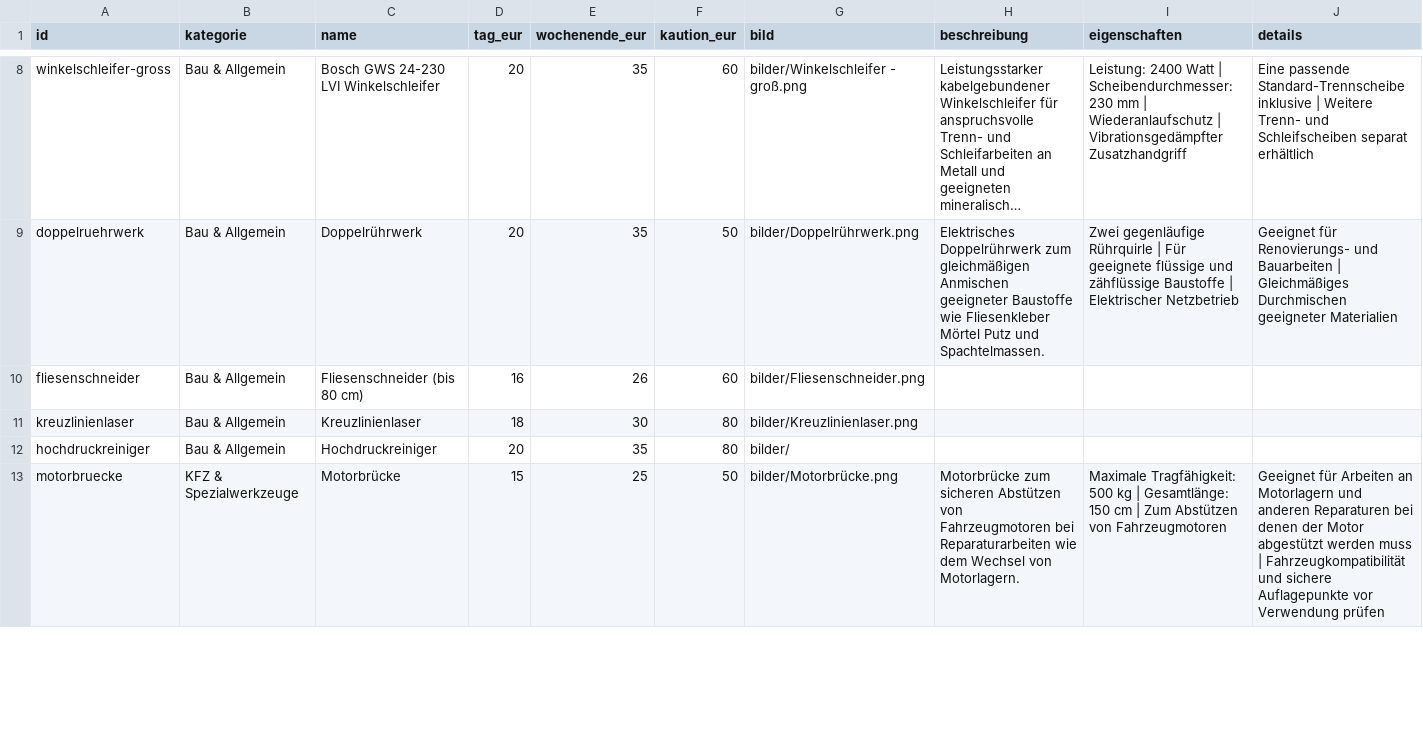
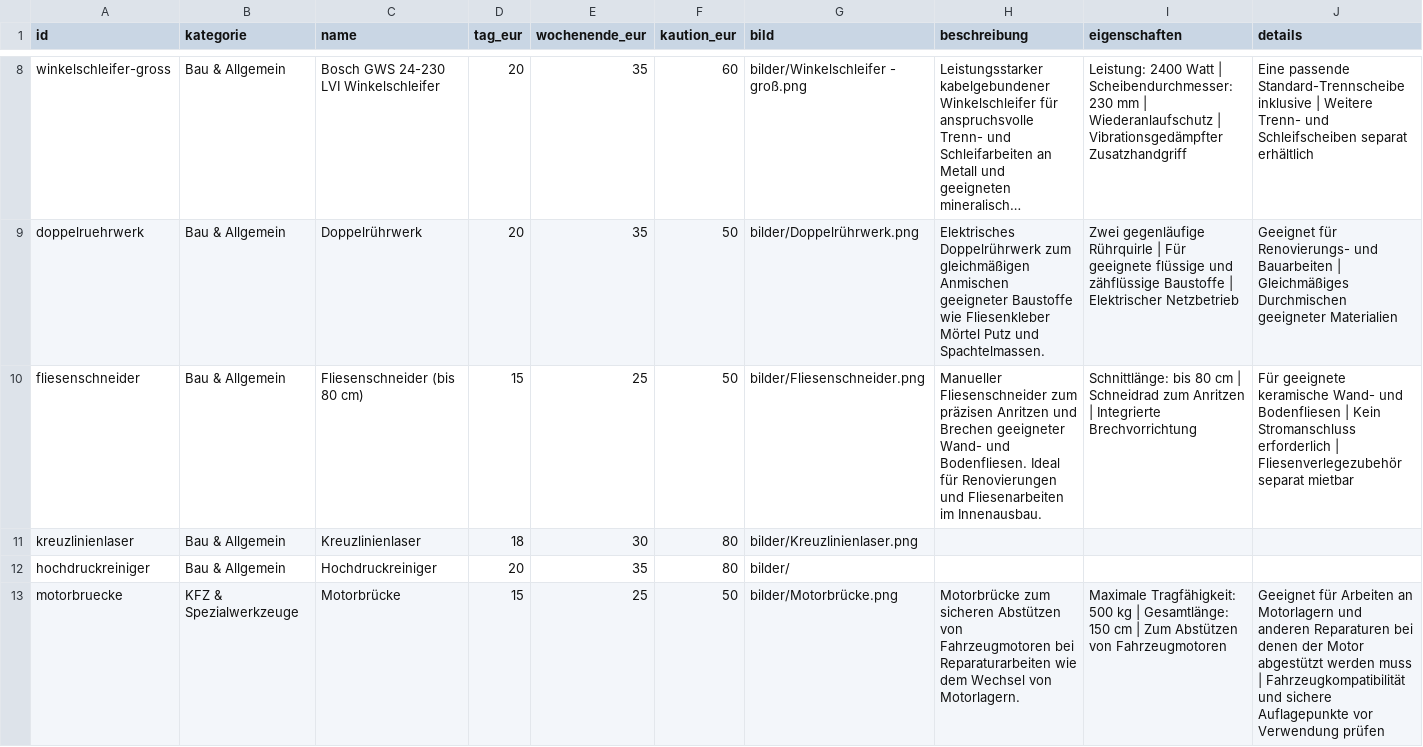
Before and after one commit to werkzeugverleihwolter/werkzeugverleih-wolter, a CSV file: werkzeuge.csv, drawn as a sheet; only a part is shown, gaps mark what is left out; long unchanged cells end in …; the diff names each change by its address in the sheet, - before the commit and + after, or states it on an @@ line.

Commit message:
Update werkzeuge.csv

```diff
--- a/werkzeuge.csv
+++ b/werkzeuge.csv
-D10 (tag_eur): 16
+D10 (tag_eur): 15
-E10 (wochenende_eur): 26
+E10 (wochenende_eur): 25
-F10 (kaution_eur): 60
+F10 (kaution_eur): 50
-H10 (beschreibung): (empty)
+H10 (beschreibung): Manueller Fliesenschneider zum präzisen Anritzen und Brechen geeigneter Wand- und Bodenfliesen. Ideal für Renovierungen und Fliesenarbeiten im Innenausbau.
-I10 (eigenschaften): (empty)
+I10 (eigenschaften): Schnittlänge: bis 80 cm | Schneidrad zum Anritzen | Integrierte Brechvorrichtung
-J10 (details): (empty)
+J10 (details): Für geeignete keramische Wand- und Bodenfliesen | Kein Stromanschluss erforderlich | Fliesenverlegezubehör separat mietbar
```
